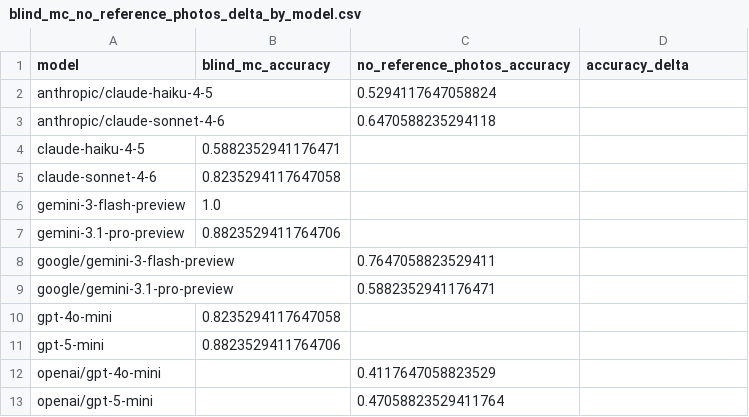
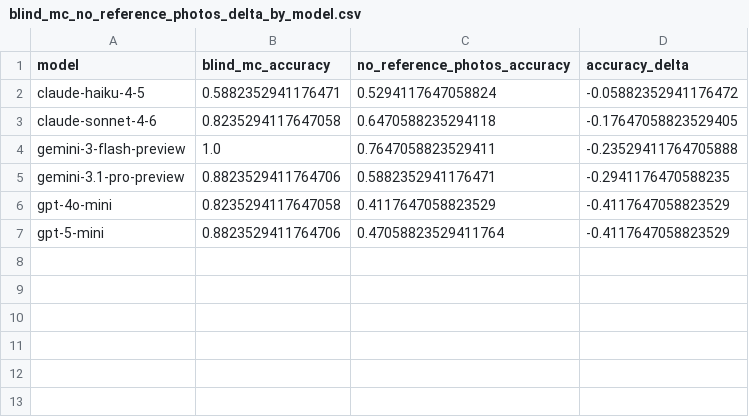
Before and after one commit to Lindsey-cyber/arborphy, a CSV file: trials/analysis/calibration-blind-mc-no-reference-photos-six-models/blind_mc_no_reference_photos_delta_by_model.csv, drawn as a sheet.

```diff
--- a/trials/analysis/calibration-blind-mc-no-reference-photos-six-models/blind_mc_no_reference_photos_delta_by_model.csv
+++ b/trials/analysis/calibration-blind-mc-no-reference-photos-six-models/blind_mc_no_reference_photos_delta_by_model.csv
@@ -1,13 +1,7 @@
 model,blind_mc_accuracy,no_reference_photos_accuracy,accuracy_delta
-anthropic/claude-haiku-4-5,,0.5294117647058824,
-anthropic/claude-sonnet-4-6,,0.6470588235294118,
-claude-haiku-4-5,0.5882352941176471,,
-claude-sonnet-4-6,0.8235294117647058,,
-gemini-3-flash-preview,1.0,,
-gemini-3.1-pro-preview,0.8823529411764706,,
-google/gemini-3-flash-preview,,0.7647058823529411,
-google/gemini-3.1-pro-preview,,0.5882352941176471,
-gpt-4o-mini,0.8235294117647058,,
-gpt-5-mini,0.8823529411764706,,
-openai/gpt-4o-mini,,0.4117647058823529,
-openai/gpt-5-mini,,0.47058823529411764,
+claude-haiku-4-5,0.5882352941176471,0.5294117647058824,-0.05882352941176472
+claude-sonnet-4-6,0.8235294117647058,0.6470588235294118,-0.17647058823529405
+gemini-3-flash-preview,1.0,0.7647058823529411,-0.23529411764705888
+gemini-3.1-pro-preview,0.8823529411764706,0.5882352941176471,-0.2941176470588235
+gpt-4o-mini,0.8235294117647058,0.4117647058823529,-0.4117647058823529
+gpt-5-mini,0.8823529411764706,0.47058823529411764,-0.4117647058823529
```
Also changed, not shown: trials/analysis/calibration-blind-mc-no-reference-photos-six-models/blind_mc_no_reference_photos_delta_by_model_feature.csv, trials/analysis/calibration-blind-mc-no-reference-photos-six-models/summary_by_model.csv, 25 other files.
